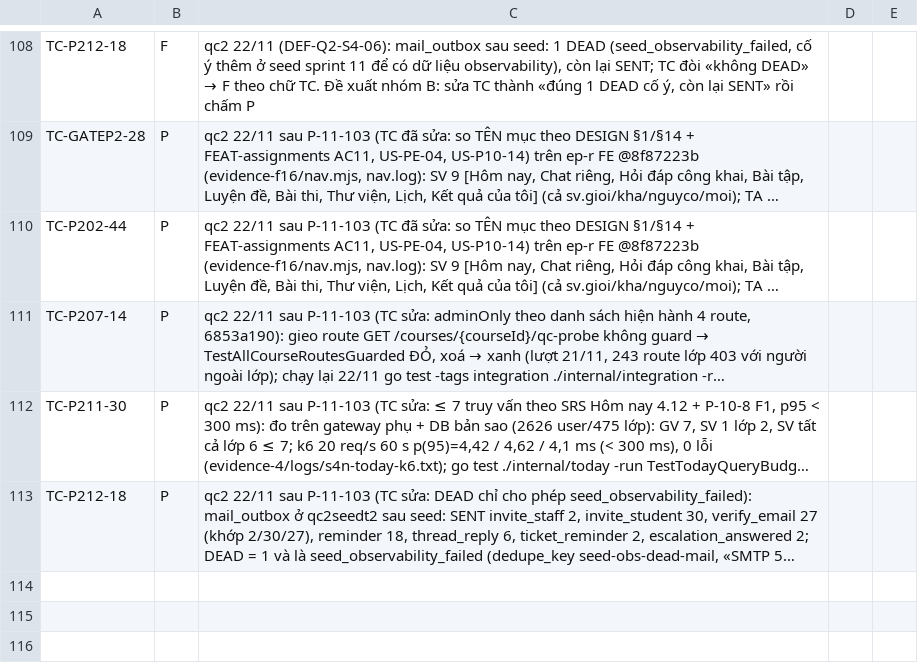
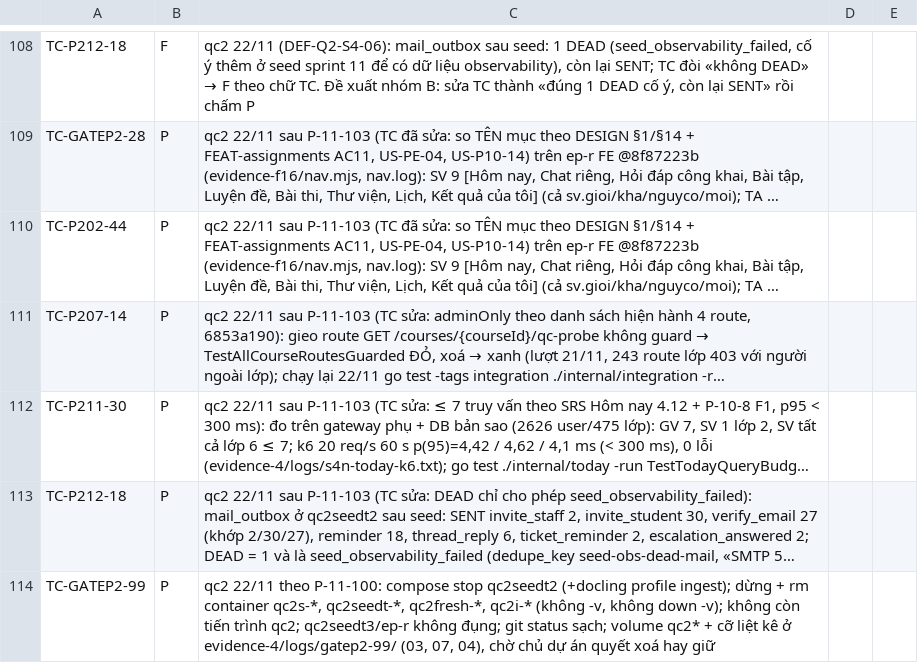
Before and after one commit to kagamikuro1024/EduPilot-v2, a TSV file: docs/regression/evidence-4/results-smk34/results-qc2.tsv, drawn as a sheet; only a part is shown, gaps mark what is left out; long unchanged cells end in …; the diff names each change by its address in the sheet, - before the commit and + after, or states it on an @@ line.

Commit message:
qc2 22/11: TC-GATEP2-99 P — dọn môi trường theo P-11-100 (stop + rm, không -v), liệt kê volume qc2*
- evidence-4/logs/gatep2-99/

```diff
--- a/docs/regression/evidence-4/results-smk34/results-qc2.tsv
+++ b/docs/regression/evidence-4/results-smk34/results-qc2.tsv
+row 114: TC-GATEP2-99 | P | qc2 22/11 theo P-11-100: compose stop qc2seedt2 (+docling profile ingest); dừng + rm container qc2s-*, qc2seedt-*, qc2fresh-*, qc2i-* (không -v, không down -v); không còn tiến trình qc2; qc2seedt3/ep-r không đụng; git status sạch; volume qc2* + cỡ liệt kê ở evidence-4/logs/gatep2-99/ (03, 07, 04), chờ chủ dự án quyết xoá hay giữ
```
Also changed, not shown: 10 other files.
